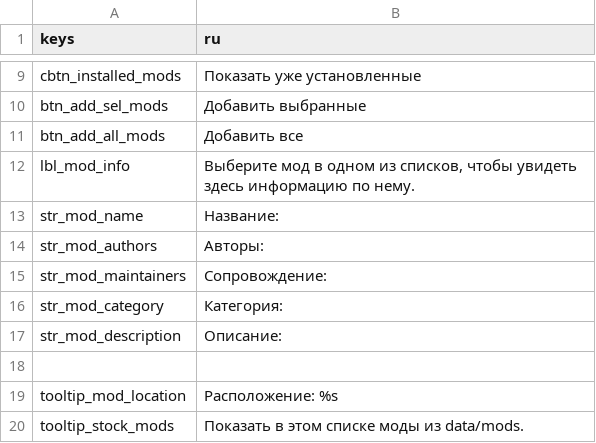
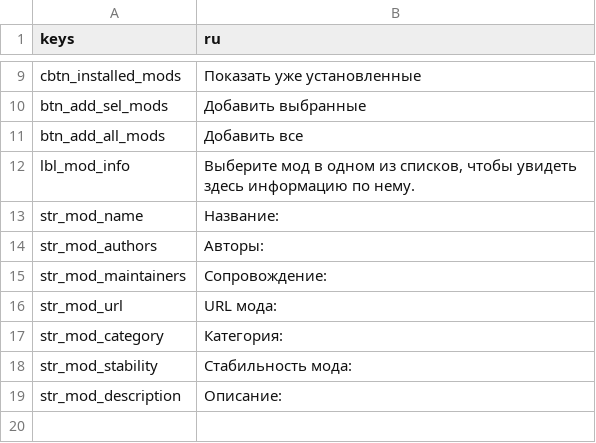
Before and after one commit to Hihahahalol/Catapult_Dabdoob, a CSV file: text/ru/mods_tab.csv, drawn as a sheet; only a part is shown, gaps mark what is left out; the shorter side is filled out with more unchanged rows.

```diff
--- a/text/ru/mods_tab.csv
+++ b/text/ru/mods_tab.csv
@@ -15,3 +15,5 @@
 "str_mod_maintainers","Сопровождение:"
+"str_mod_url","URL мода:"
 "str_mod_category","Категория:"
+"str_mod_stability","Стабильность мода:"
 "str_mod_description","Описание:"
```
Also changed, not shown: text/es/mods_tab.csv, text/pl/mods_tab.csv, 9 other files.
